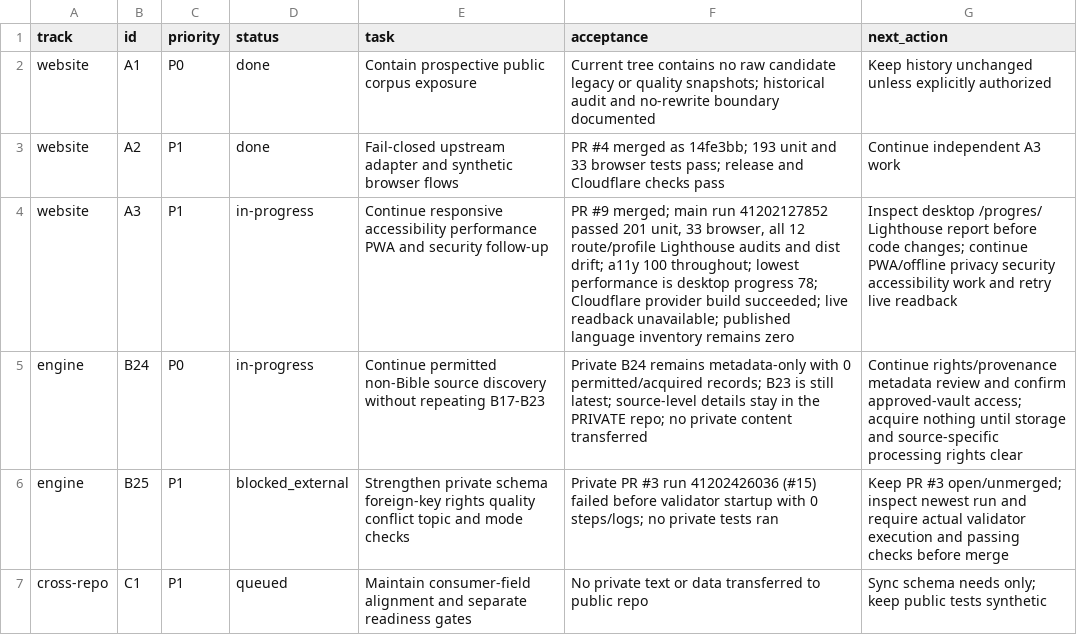
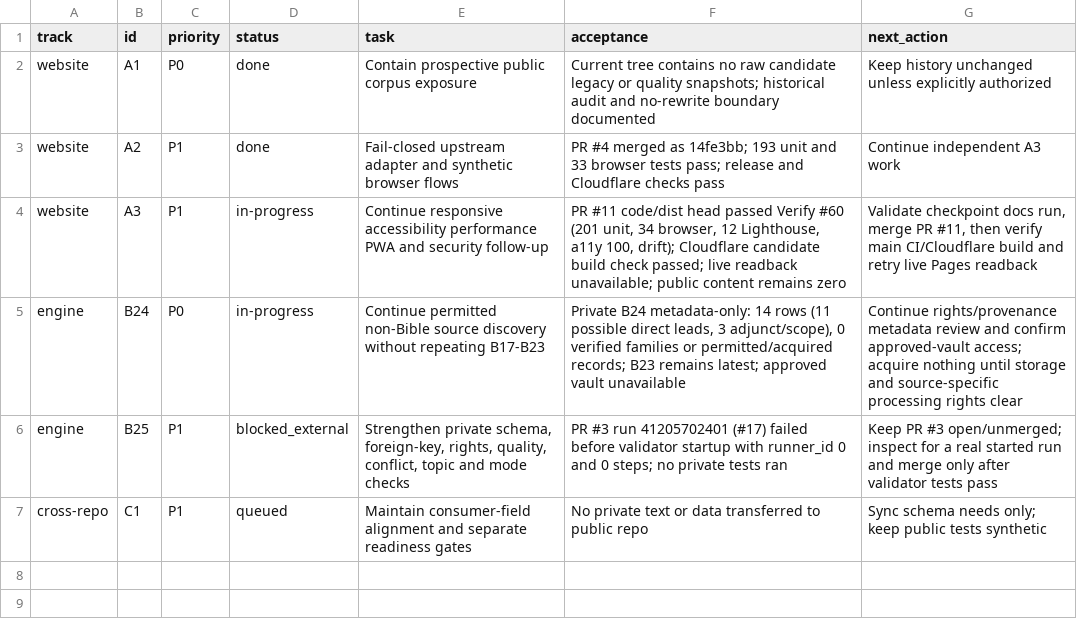
Before and after one commit to drewsebastians/webgame-bataktoba-indo, a CSV file: WORK_QUEUE.csv, drawn as a sheet.

Commit message:
perf: split progress page from game application bundle
* perf: load a focused progress page entrypoint

* build: sync progress page production assets

* docs: checkpoint focused progress entrypoint verification

```diff
--- a/WORK_QUEUE.csv
+++ b/WORK_QUEUE.csv
@@ -3,5 +3,5 @@ website,A1,P0,done,Contain prospective public corpus exposure,Current tree conta
 website,A2,P1,done,Fail-closed upstream adapter and synthetic browser flows,PR #4 merged as 14fe3bb; 193 unit and 33 browser tests pass; release and Cloudflare checks pass,Continue independent A3 work
-website,A3,P1,in-progress,Continue responsive accessibility performance PWA and security follow-up,"PR #9 merged; main run 41202127852 passed 201 unit, 33 browser, all 12 route/profile Lighthouse audits and dist drift; a11y 100 throughout; lowest performance is desktop progress 78; Cloudflare provider build succeeded; live readback unavailable; published language inventory remains zero",Inspect desktop /progres/ Lighthouse report before code changes; continue PWA/offline privacy security accessibility work and retry live readback
-engine,B24,P0,in-progress,Continue permitted non-Bible source discovery without repeating B17-B23,Private B24 remains metadata-only with 0 permitted/acquired records; B23 is still latest; source-level details stay in the PRIVATE repo; no private content transferred,Continue rights/provenance metadata review and confirm approved-vault access; acquire nothing until storage and source-specific processing rights clear
-engine,B25,P1,blocked_external,Strengthen private schema foreign-key rights quality conflict topic and mode checks,Private PR #3 run 41202426036 (#15) failed before validator startup with 0 steps/logs; no private tests ran,Keep PR #3 open/unmerged; inspect newest run and require actual validator execution and passing checks before merge
+website,A3,P1,in-progress,Continue responsive accessibility performance PWA and security follow-up,"PR #11 code/dist head passed Verify #60 (201 unit, 34 browser, 12 Lighthouse, a11y 100, drift); Cloudflare candidate build check passed; live readback unavailable; public content remains zero","Validate checkpoint docs run, merge PR #11, then verify main CI/Cloudflare build and retry live Pages readback"
+engine,B24,P0,in-progress,Continue permitted non-Bible source discovery without repeating B17-B23,"Private B24 metadata-only: 14 rows (11 possible direct leads, 3 adjunct/scope), 0 verified families or permitted/acquired records; B23 remains latest; approved vault unavailable",Continue rights/provenance metadata review and confirm approved-vault access; acquire nothing until storage and source-specific processing rights clear
+engine,B25,P1,blocked_external,"Strengthen private schema, foreign-key, rights, quality, conflict, topic and mode checks",PR #3 run 41205702401 (#17) failed before validator startup with runner_id 0 and 0 steps; no private tests ran,Keep PR #3 open/unmerged; inspect for a real started run and merge only after validator tests pass
 cross-repo,C1,P1,queued,Maintain consumer-field alignment and separate readiness gates,No private text or data transferred to public repo,Sync schema needs only; keep public tests synthetic
```
Also changed, not shown: 11 other files.
